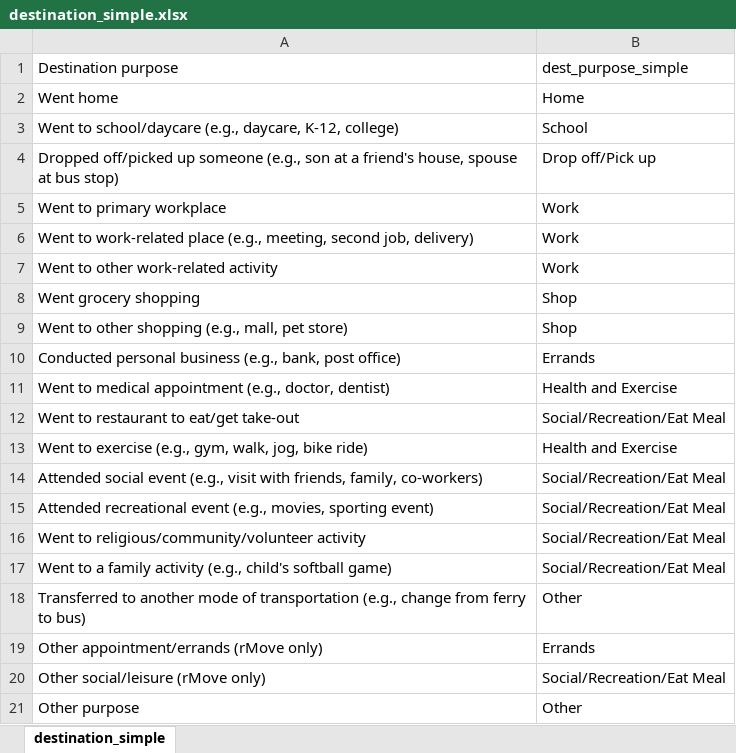
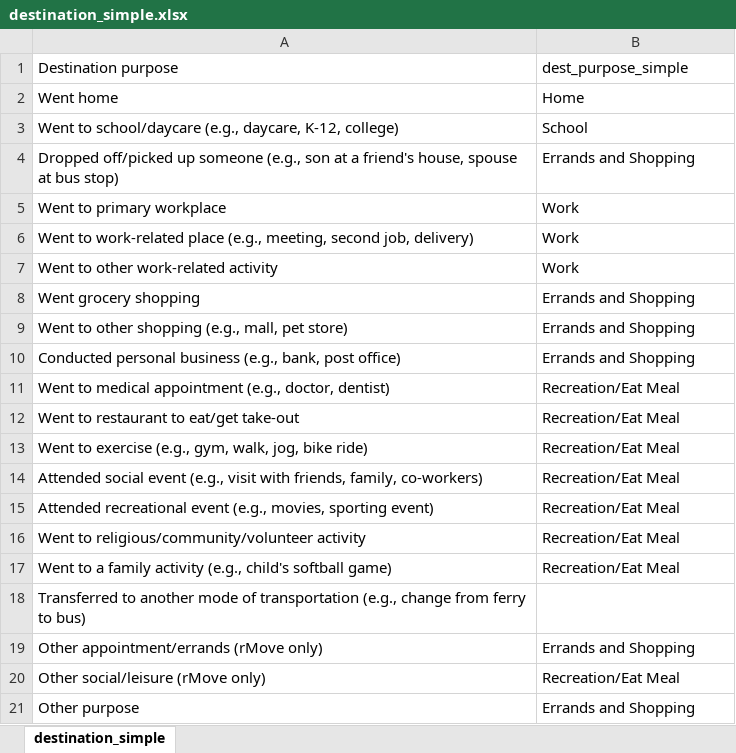
Before and after one commit to psrc/data-science, an Excel workbook: travel studies/2017/summary/destination_simple.xlsx, sheet destination_simple, drawn as a sheet; values as stored, in another font and other column widths than the file's, no borders; the diff names each change by its address in the sheet, - before the commit and + after, or states it on an @@ line.

```diff
--- a/travel studies/2017/summary/destination_simple.xlsx (sheet destination_simple)
+++ b/travel studies/2017/summary/destination_simple.xlsx (sheet destination_simple)
-B4 (dest_purpose_simple): Drop off/Pick up
+B4 (dest_purpose_simple): Errands and Shopping
-B8:B9 (dest_purpose_simple): Shop
+B8:B9 (dest_purpose_simple): Errands and Shopping
-B10 (dest_purpose_simple): Errands
+B10 (dest_purpose_simple): Errands and Shopping
-B11 (dest_purpose_simple): Health and Exercise
+B11 (dest_purpose_simple): Recreation/Eat Meal
-B12 (dest_purpose_simple): Social/Recreation/Eat Meal
+B12 (dest_purpose_simple): Recreation/Eat Meal
-B13 (dest_purpose_simple): Health and Exercise
+B13 (dest_purpose_simple): Recreation/Eat Meal
-B14:B17 (dest_purpose_simple): Social/Recreation/Eat Meal
+B14:B17 (dest_purpose_simple): Recreation/Eat Meal
-B18 (dest_purpose_simple): Other
+B18 (dest_purpose_simple): (empty)
-B19 (dest_purpose_simple): Errands
+B19 (dest_purpose_simple): Errands and Shopping
-B20 (dest_purpose_simple): Social/Recreation/Eat Meal
+B20 (dest_purpose_simple): Recreation/Eat Meal
-B21 (dest_purpose_simple): Other
+B21 (dest_purpose_simple): Errands and Shopping
```
Also changed, not shown: travel studies/2017/summary/transit_simple.xlsx, 2 other files.
